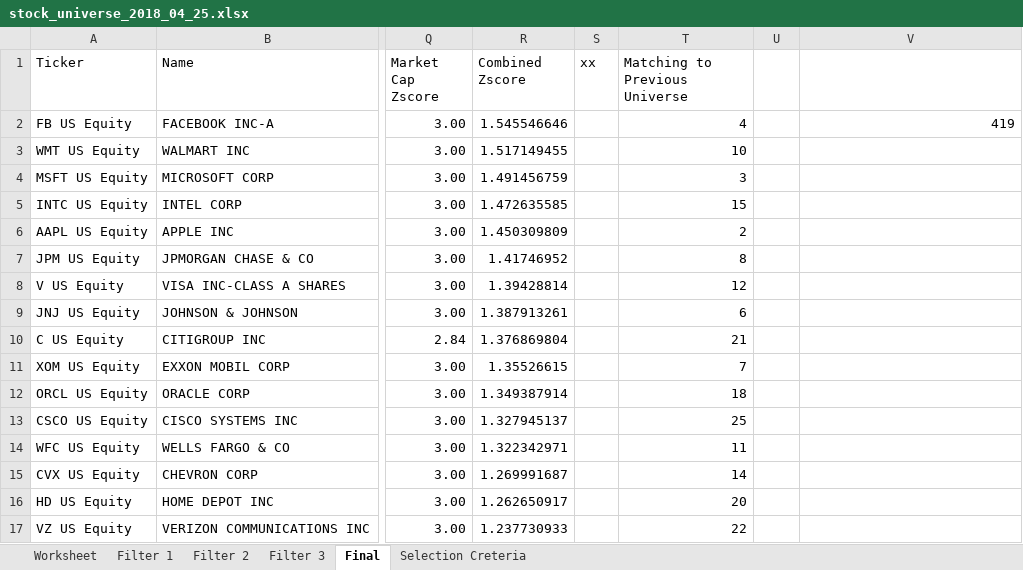
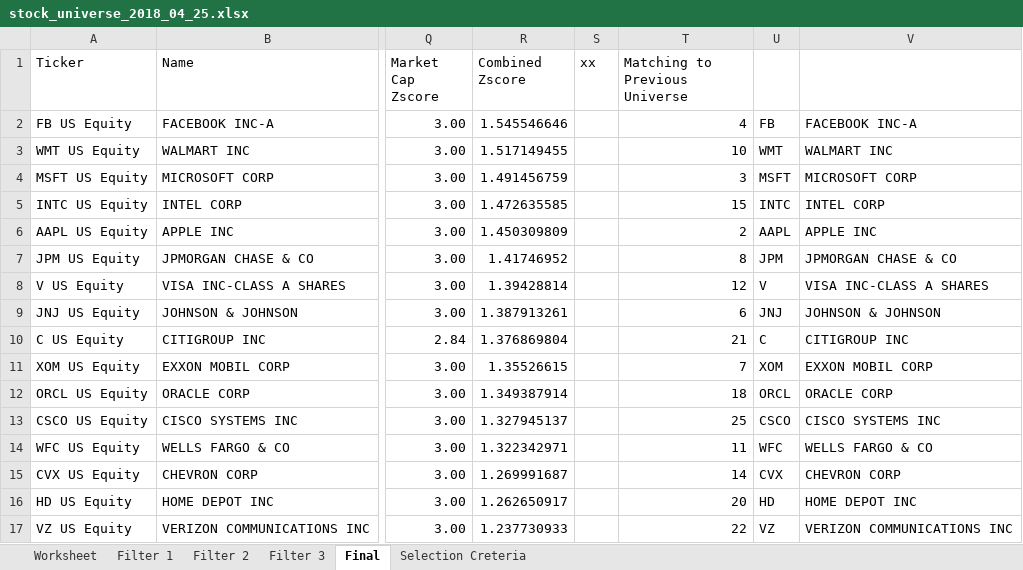
Before and after one commit to deano1949/ScreenTradingUniverse, an Excel workbook: 2018 Q1/stock_universe_2018_04_25.xlsx, sheet Final, drawn as a sheet; only a part is shown, gaps mark what is left out; values as stored, in another font and other column widths than the file's, no borders; the diff covers the shown part only; the diff names each change by its address in the sheet, - before the commit and + after, or states it on an @@ line.

Commit message:
update stock universe

```diff
--- a/2018 Q1/stock_universe_2018_04_25.xlsx (sheet Final)
+++ b/2018 Q1/stock_universe_2018_04_25.xlsx (sheet Final)
-U2: (empty)
+U2: FB
-V2: 419
+V2: FACEBOOK INC-A
-U3: (empty)
+U3: WMT
-V3: (empty)
+V3: WALMART INC
-U4: (empty)
+U4: MSFT
-V4: (empty)
+V4: MICROSOFT CORP
-U5: (empty)
+U5: INTC
-V5: (empty)
+V5: INTEL CORP
-U6: (empty)
+U6: AAPL
-V6: (empty)
+V6: APPLE INC
-U7: (empty)
+U7: JPM
-V7: (empty)
+V7: JPMORGAN CHASE & CO
-U8: (empty)
+U8: V
-V8: (empty)
+V8: VISA INC-CLASS A SHARES
-U9: (empty)
+U9: JNJ
-V9: (empty)
+V9: JOHNSON & JOHNSON
-U10: (empty)
+U10: C
-V10: (empty)
+V10: CITIGROUP INC
-U11: (empty)
+U11: XOM
-V11: (empty)
+V11: EXXON MOBIL CORP
-U12: (empty)
+U12: ORCL
-V12: (empty)
+V12: ORACLE CORP
-U13: (empty)
+U13: CSCO
-V13: (empty)
+V13: CISCO SYSTEMS INC
-U14: (empty)
+U14: WFC
-V14: (empty)
+V14: WELLS FARGO & CO
-U15: (empty)
+U15: CVX
-V15: (empty)
+V15: CHEVRON CORP
-U16: (empty)
+U16: HD
-V16: (empty)
+V16: HOME DEPOT INC
-U17: (empty)
+U17: VZ
-V17: (empty)
+V17: VERIZON COMMUNICATIONS INC
```
Also changed, not shown: 1366 edited cells elsewhere in this sheet, 2018 Q1/Trading_universe_2018_04_29.xlsx, 1 other file.
